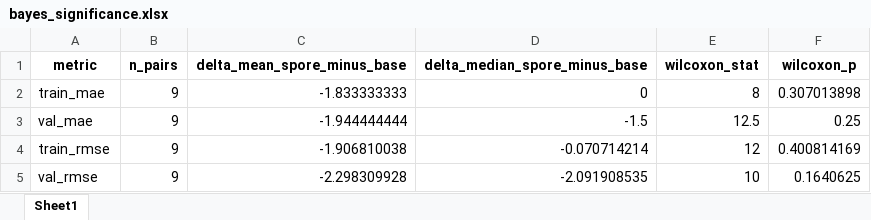
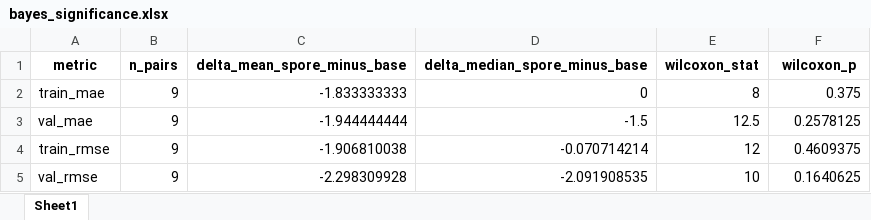
Before and after one commit to YAOLJ077/dm_first_inf, an Excel workbook: result/bayes_sum/bayes_significance.xlsx, sheet Sheet1, drawn as a sheet; values as stored, in another font and other column widths than the file's, no borders; the diff names each change by its address in the sheet, - before the commit and + after, or states it on an @@ line.

```diff
--- a/result/bayes_sum/bayes_significance.xlsx (sheet Sheet1)
+++ b/result/bayes_sum/bayes_significance.xlsx (sheet Sheet1)
-F2 (wilcoxon_p): 0.307013898
+F2 (wilcoxon_p): 0.375
-F3 (wilcoxon_p): 0.25
+F3 (wilcoxon_p): 0.2578125
-F4 (wilcoxon_p): 0.400814169
+F4 (wilcoxon_p): 0.4609375
```
Also changed, not shown: result/bayes_sum/bayes_effect_size.xlsx, result/bayes_sum/bayes_improvement_summary.xlsx, 27 other files.
